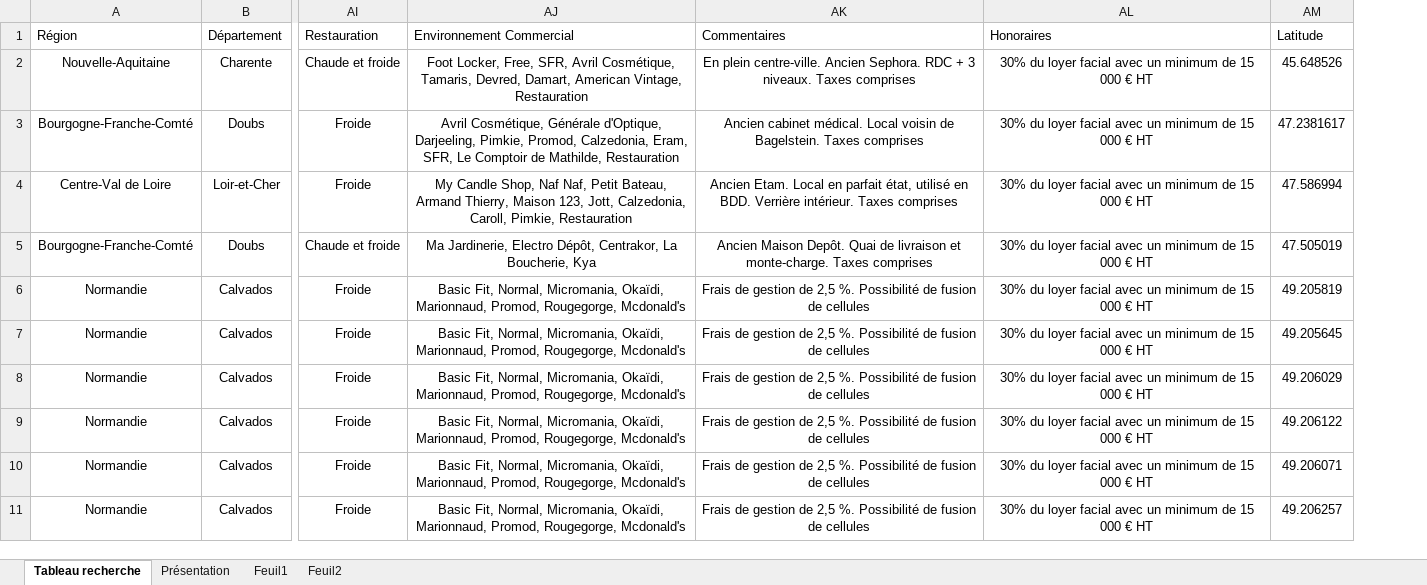
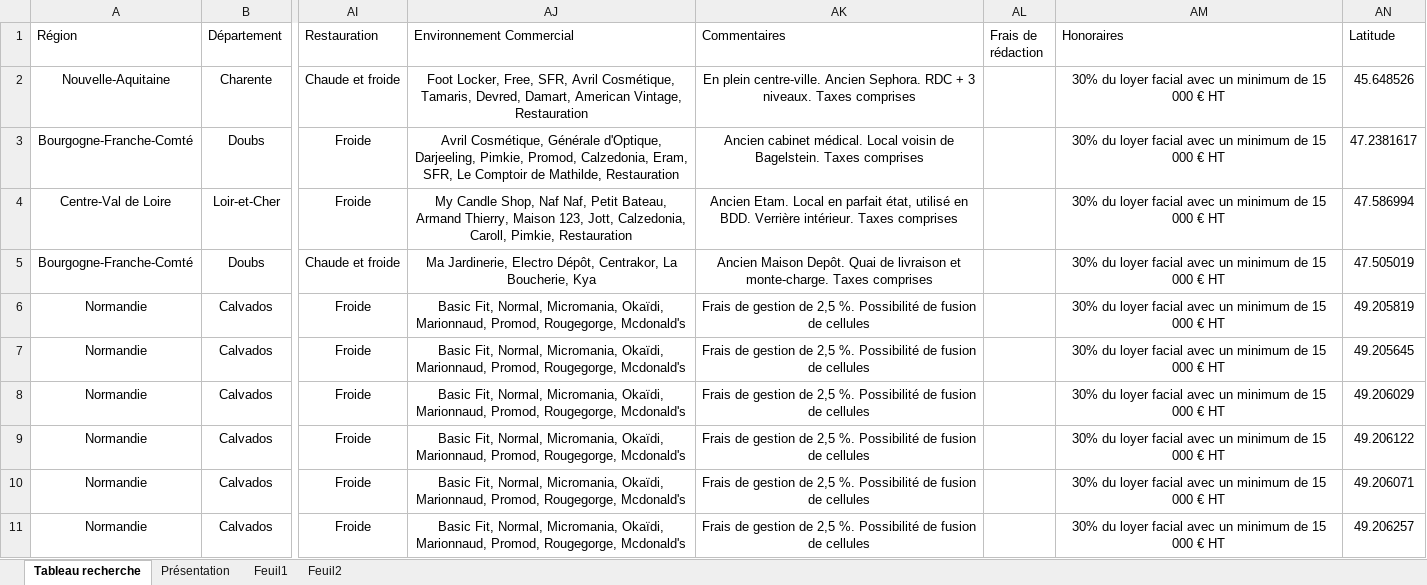
Before and after one commit to guillaume-smbg/SMBG-Carte-Interactive, an Excel workbook: Liste des lots.xlsx, sheet Tableau recherche, drawn as a sheet; only a part is shown, gaps mark what is left out; values as stored, in another font and other column widths than the file's, no borders; table styles not drawn; the diff names each change by its address in the sheet, - before the commit and + after, or states it on an @@ line.

Commit message:
Add files via upload

```diff
--- a/Liste des lots.xlsx (sheet Tableau recherche)
+++ b/Liste des lots.xlsx (sheet Tableau recherche)
+column AL (Frais de rédaction), empty
```
